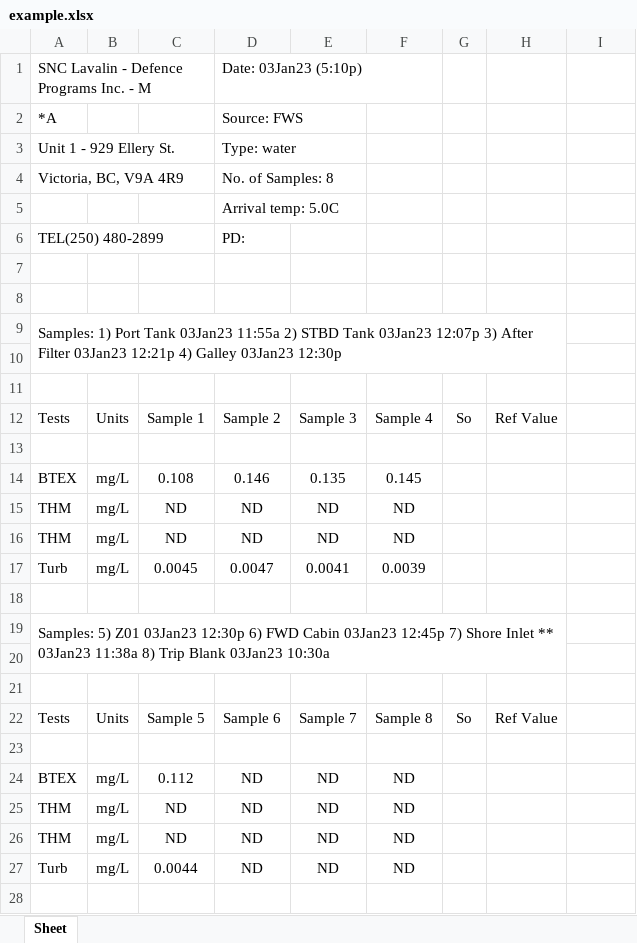
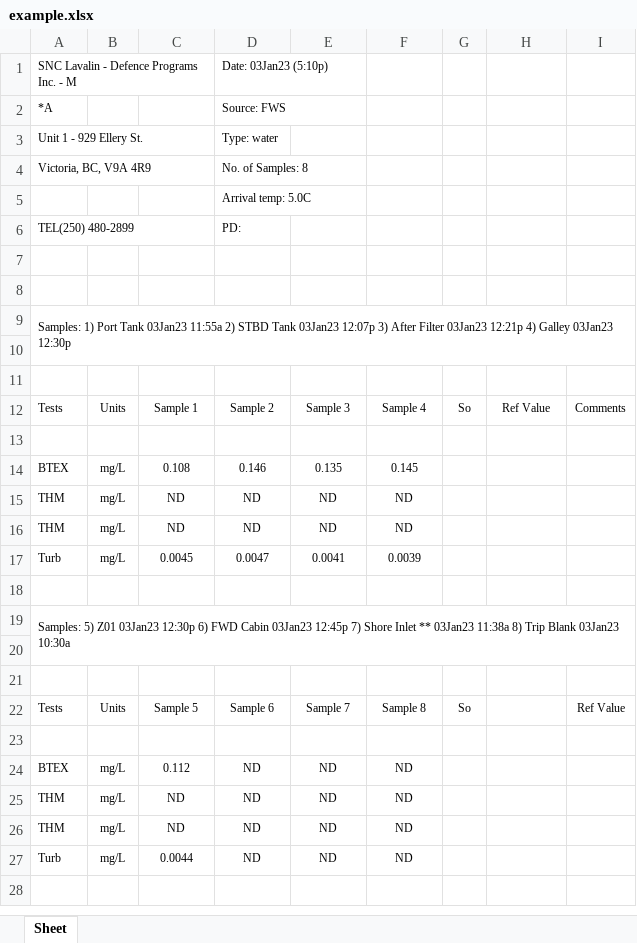
Before and after one commit to layup/LIMS, an Excel workbook: application/example.xlsx, sheet Sheet, drawn as a sheet; only a part is shown; values as stored, in another font and other column widths than the file's, no borders; the diff covers the shown part only; the diff names each change by its address in the sheet, - before the commit and + after, or states it on an @@ line.

```diff
--- a/application/example.xlsx (sheet Sheet)
+++ b/application/example.xlsx (sheet Sheet)
@@ A1:A4 text size: smaller @@
@@ D1:D6 text size: smaller @@
@@ A6 text size: smaller @@
@@ A9 text size: smaller @@
-A9:H10 merged
+A9:I10 merged
@@ A12:H12 text size: smaller @@
-I12: (empty)
+I12: Comments
@@ A14:F17 text size: smaller @@
@@ A19 text size: smaller @@
-A19:H20 merged
+A19:I20 merged
@@ A22:G22 text size: smaller @@
-H22: Ref Value
+H22: (empty)
-I22: (empty)
+I22: Ref Value
@@ A24:F27 text size: smaller @@
```
Also changed, not shown: cell formats elsewhere in this sheet, application/example2.xlsx, 6 other files.
